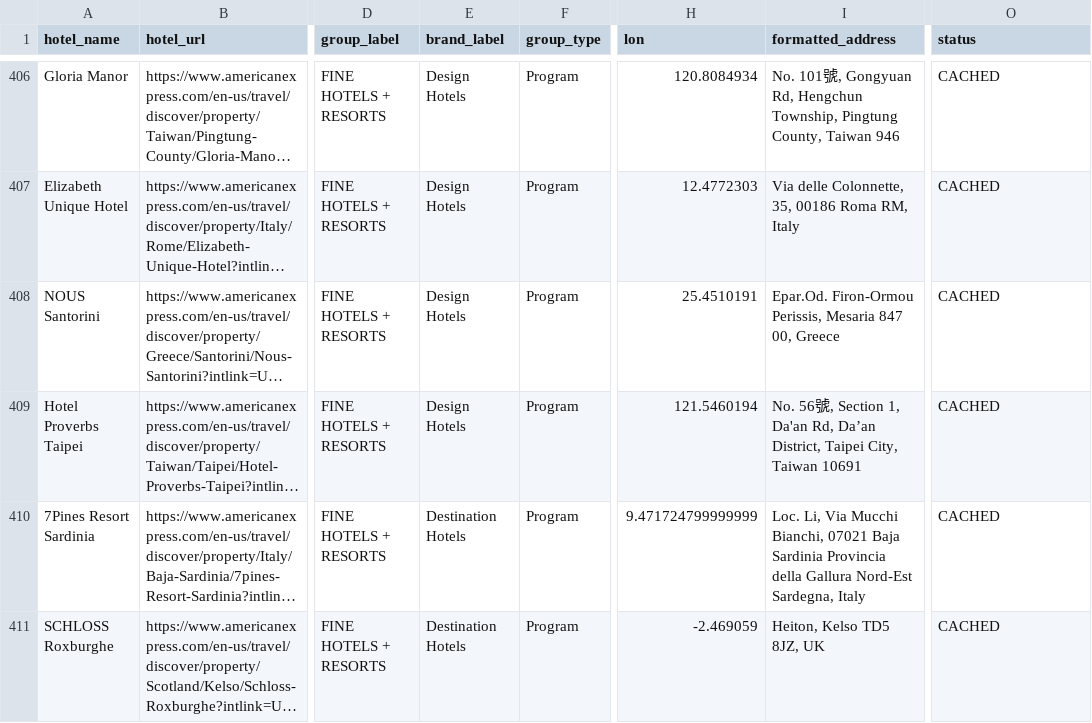
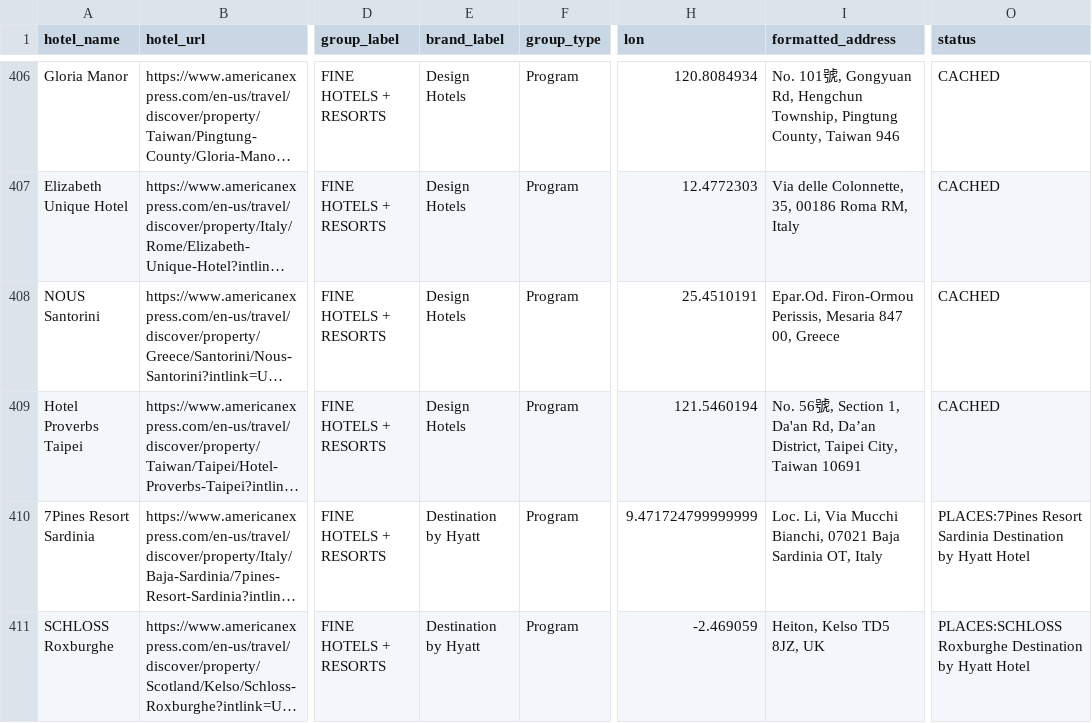
Before and after one commit to ZhengQ2/amex-hotel-credits, a CSV file: cache/fhr_hotels_geocoded_google.csv, drawn as a sheet; only a part is shown, gaps mark what is left out; long unchanged cells end in …; the diff covers the shown part only; the diff names each change by its address in the sheet, - before the commit and + after, or states it on an @@ line.

```diff
--- a/cache/fhr_hotels_geocoded_google.csv
+++ b/cache/fhr_hotels_geocoded_google.csv
-E410:E411 (brand_label): Destination Hotels
+E410:E411 (brand_label): Destination by Hyatt
-I410 (formatted_address): …Baja Sardinia Provincia della Gallura Nord-Est Sardegna, Italy
+I410 (formatted_address): …Baja Sardinia OT, Italy
-O410 (status): CACHED
+O410 (status): PLACES:7Pines Resort Sardinia Destination by Hyatt Hotel
-O411 (status): CACHED
+O411 (status): PLACES:SCHLOSS Roxburghe Destination by Hyatt Hotel
```
Also changed, not shown: 3 added rows, 1 removed row and 7 edited cells elsewhere in this file, cache/thc_hotels_geocoded_google.csv, 2 other files.
